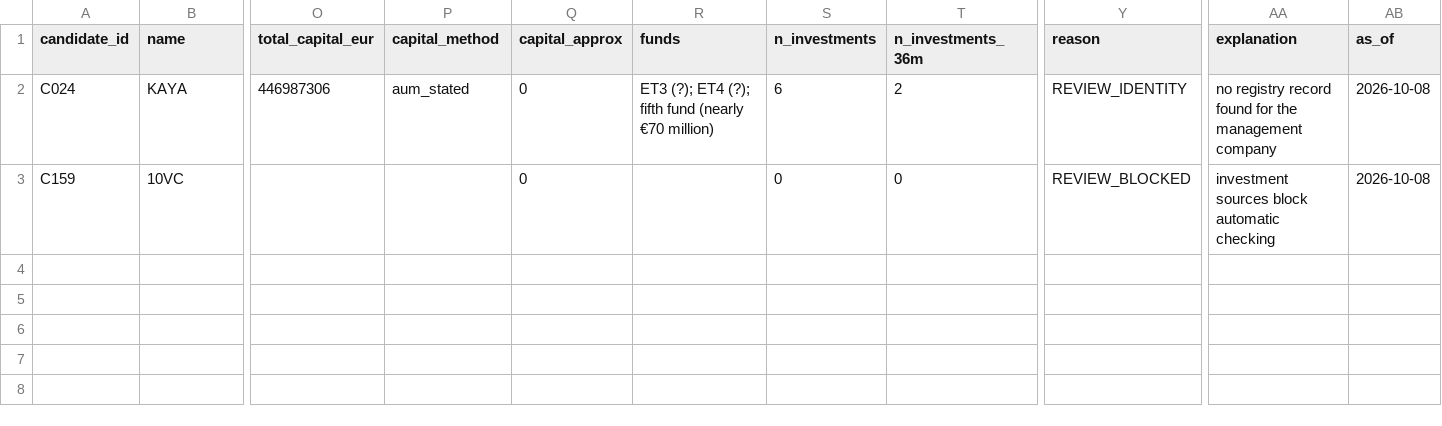
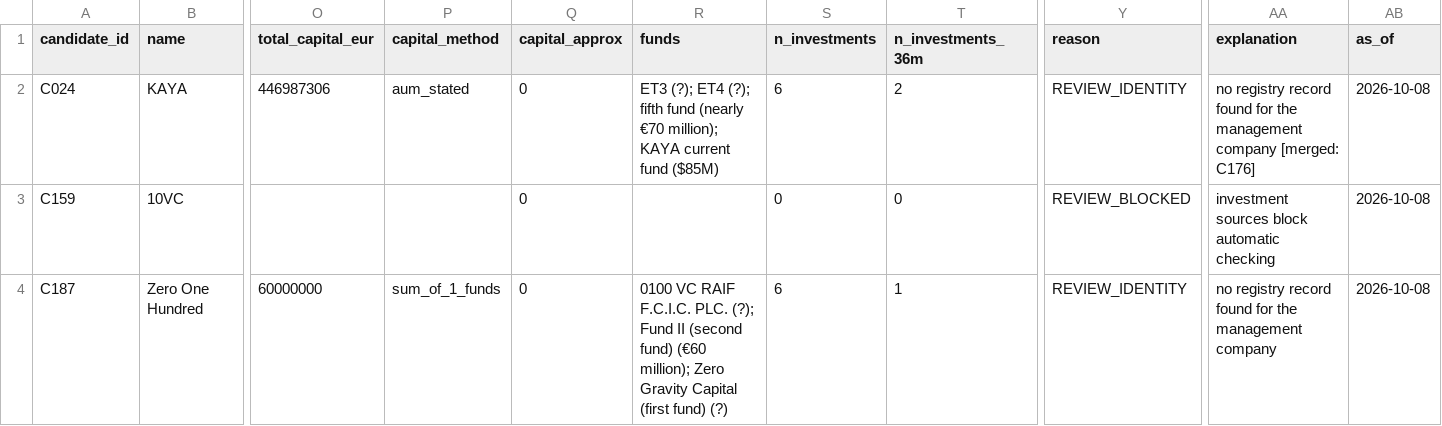
Before and after one commit to Matush77/Clientelo-task-a, a CSV file: data/processed/needs_review.csv, drawn as a sheet; only a part is shown, gaps mark what is left out; rows hold the shown columns only; the diff names each change by its address in the sheet, - before the commit and + after, or states it on an @@ line.

```diff
--- a/data/processed/needs_review.csv
+++ b/data/processed/needs_review.csv
-R2 (funds): …(nearly €70 million)
+R2 (funds): …(nearly €70 million); KAYA current fund ($85M)
-AA2 (explanation): …management company
+AA2 (explanation): …management company [merged: C176]
+row 4: C187 | Zero One Hundred | 60000000 | sum_of_1_funds | 0 | 0100 VC RAIF F.C.I.C. PLC. (?); Fund II (second fund) (€60 million); Zero Gravity Capital (first fund) (?) | 6 | 1 | REVIEW_IDENTITY | no registry record found for the management company | 2026-10-08
```
Also changed, not shown: data/seeds/aliases.csv, 22 other files.
